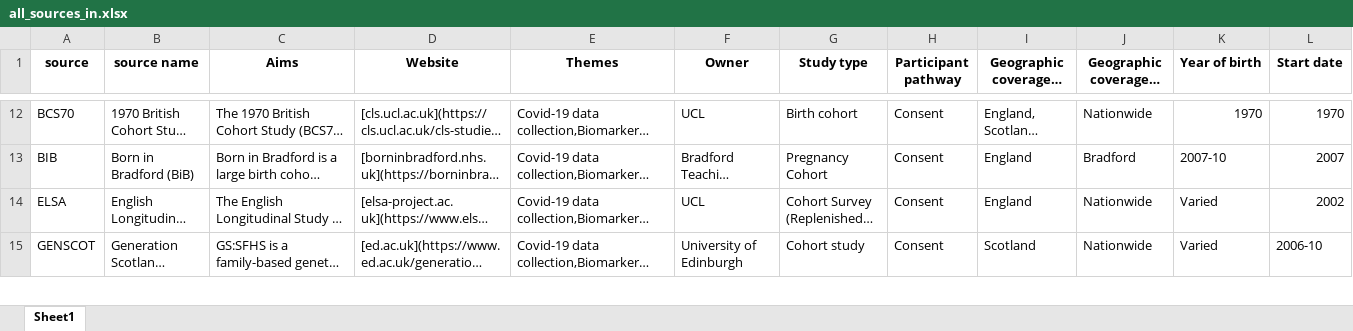
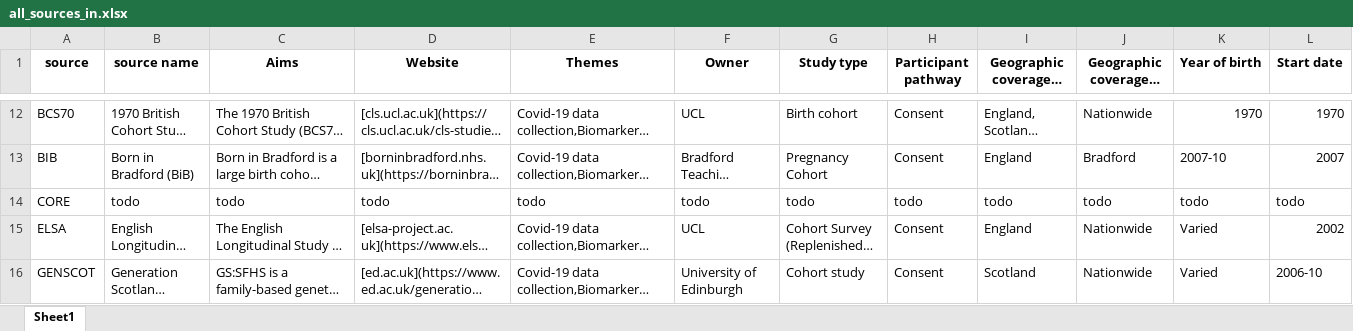
Before and after one commit to UKLLC/web-app, an Excel workbook: all_sources_in.xlsx, sheet Sheet1, drawn as a sheet; only a part is shown, gaps mark what is left out; long unchanged cells end in …; values as stored, in another font and other column widths than the file's, no borders; rows hold the shown columns only; the diff names each change by its address in the sheet, - before the commit and + after, or states it on an @@ line.

```diff
--- a/all_sources_in.xlsx (sheet Sheet1)
+++ b/all_sources_in.xlsx (sheet Sheet1)
+row 14: CORE | todo | todo | todo | todo | todo | todo | todo | todo | todo | todo | todo
```
Also changed, not shown: Database tables.xlsx, 16 other files.
